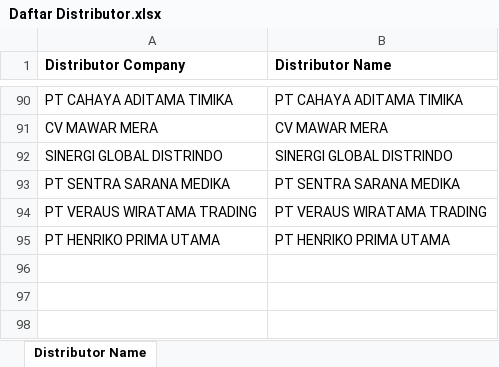
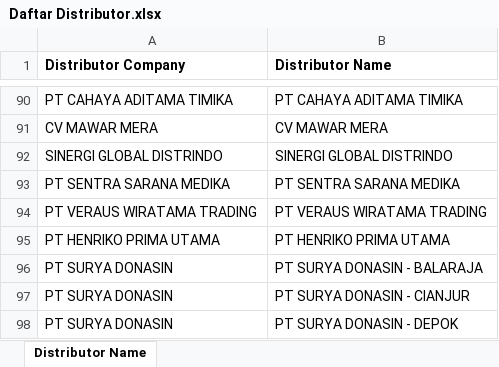
Before and after one commit to skt-project/streamlit_app, an Excel workbook: bpom_audit_stock/reference/Daftar Distributor.xlsx, sheet Distributor Name, drawn as a sheet; only a part is shown, gaps mark what is left out; values as stored, in another font and other column widths than the file's, no borders; the diff names each change by its address in the sheet, - before the commit and + after, or states it on an @@ line.

```diff
--- a/bpom_audit_stock/reference/Daftar Distributor.xlsx (sheet Distributor Name)
+++ b/bpom_audit_stock/reference/Daftar Distributor.xlsx (sheet Distributor Name)
+row 96: PT SURYA DONASIN | PT SURYA DONASIN - BALARAJA
+row 97: PT SURYA DONASIN | PT SURYA DONASIN - CIANJUR
+row 98: PT SURYA DONASIN | PT SURYA DONASIN - DEPOK
```
Also changed, not shown: 1 other file.
